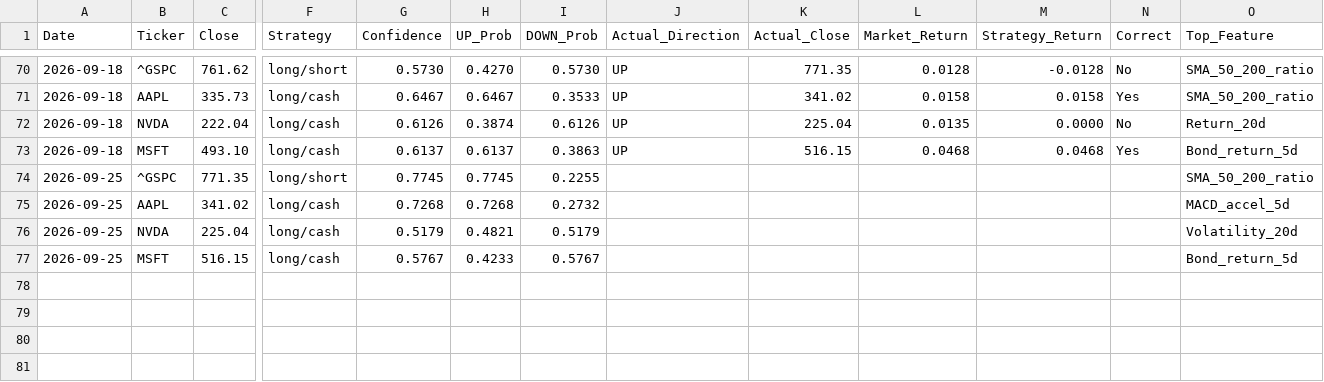
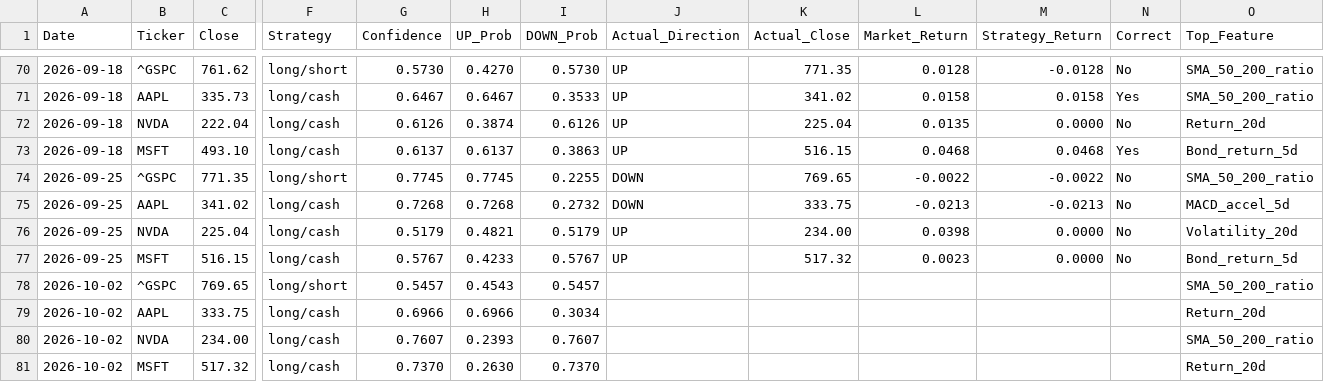
Before and after one commit to VDP09/AI-Trade, a CSV file: weekly_predictions.csv, drawn as a sheet; only a part is shown, gaps mark what is left out; rows hold the shown columns only; the diff names each change by its address in the sheet, - before the commit and + after, or states it on an @@ line.

```diff
--- a/weekly_predictions.csv
+++ b/weekly_predictions.csv
-J74:J75 (Actual_Direction): (empty)
+J74:J75 (Actual_Direction): DOWN
-K74 (Actual_Close): (empty)
+K74 (Actual_Close): 769.65
-L74 (Market_Return): (empty)
+L74 (Market_Return): -0.0022
-M74 (Strategy_Return): (empty)
+M74 (Strategy_Return): -0.0022
-N74:N77 (Correct): (empty)
+N74:N77 (Correct): No
-K75 (Actual_Close): (empty)
+K75 (Actual_Close): 333.75
-L75 (Market_Return): (empty)
+L75 (Market_Return): -0.0213
-M75 (Strategy_Return): (empty)
+M75 (Strategy_Return): -0.0213
-J76:J77 (Actual_Direction): (empty)
+J76:J77 (Actual_Direction): UP
-K76 (Actual_Close): (empty)
+K76 (Actual_Close): 234.00
-L76 (Market_Return): (empty)
+L76 (Market_Return): 0.0398
-M76:M77 (Strategy_Return): (empty)
+M76:M77 (Strategy_Return): 0.0000
-K77 (Actual_Close): (empty)
+K77 (Actual_Close): 517.32
-L77 (Market_Return): (empty)
+L77 (Market_Return): 0.0023
+row 78: 2026-10-02 | ^GSPC | 769.65 | long/short | 0.5457 | 0.4543 | 0.5457 |  |  |  |  |  | SMA_50_200_ratio
+row 79: 2026-10-02 | AAPL | 333.75 | long/cash | 0.6966 | 0.6966 | 0.3034 |  |  |  |  |  | Return_20d
+row 80: 2026-10-02 | NVDA | 234.00 | long/cash | 0.7607 | 0.2393 | 0.7607 |  |  |  |  |  | SMA_50_200_ratio
+row 81: 2026-10-02 | MSFT | 517.32 | long/cash | 0.7370 | 0.2630 | 0.7370 |  |  |  |  |  | Return_20d
```
